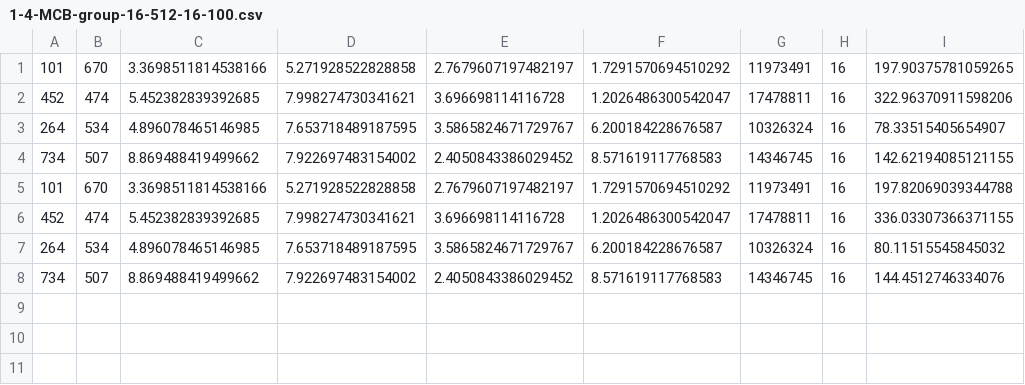
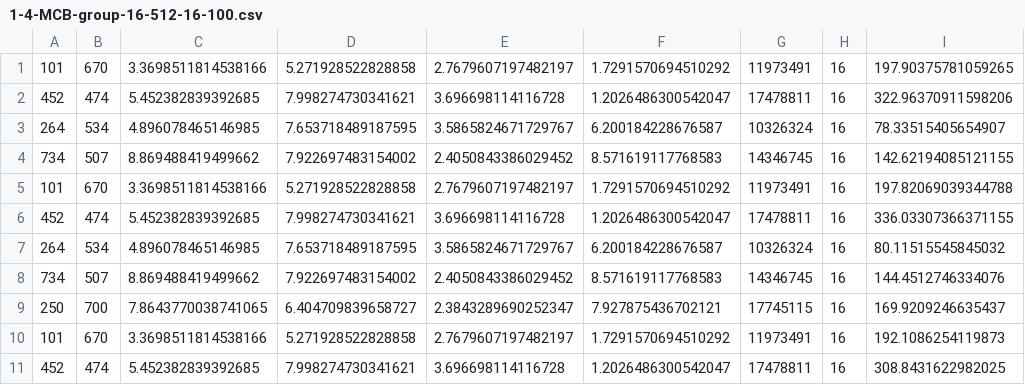
Before and after one commit to wenjuzhou/DataCollection, a CSV file: Data/AppsData/MCB/1-4-MCB-group-16-512-16-100.csv, drawn as a sheet.

Commit message:
MCB data collected

```diff
--- a/Data/AppsData/MCB/1-4-MCB-group-16-512-16-100.csv
+++ b/Data/AppsData/MCB/1-4-MCB-group-16-512-16-100.csv
@@ -8 +8,4 @@
 734,507,8.869488419499662,7.922697483154002,2.4050843386029452,8.571619117768583,14346745,16,144.4512746334076
+250,700,7.8643770038741065,6.404709839658727,2.3843289690252347,7.927875436702121,17745115,16,169.9209246635437
+101,670,3.3698511814538166,5.271928522828858,2.7679607197482197,1.7291570694510292,11973491,16,192.1086254119873
+452,474,5.452382839392685,7.998274730341621,3.696698114116728,1.2026486300542047,17478811,16,308.8431622982025
```
Also changed, not shown: 9 other files.
